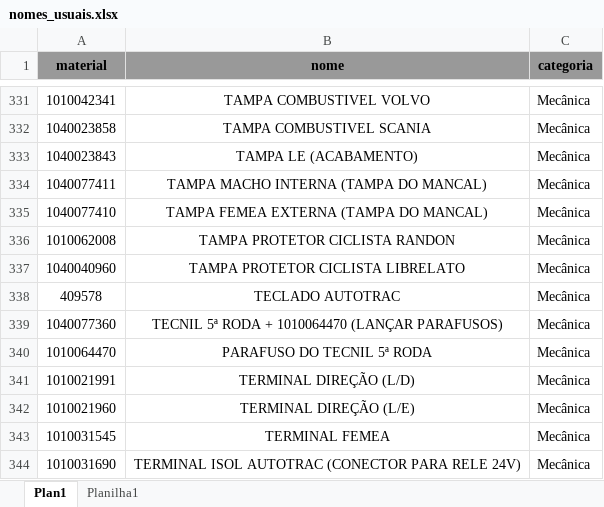
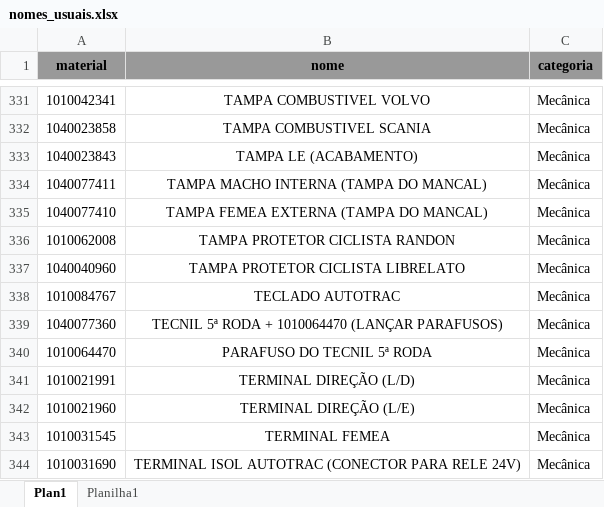
Before and after one commit to hiagogabrielga/catalogoPecasPCM, an Excel workbook: dados-catalago-pcm-interno/nomes_usuais.xlsx, sheet Plan1, drawn as a sheet; only a part is shown, gaps mark what is left out; values as stored, in another font and other column widths than the file's, no borders; the diff names each change by its address in the sheet, - before the commit and + after, or states it on an @@ line.

```diff
--- a/dados-catalago-pcm-interno/nomes_usuais.xlsx (sheet Plan1)
+++ b/dados-catalago-pcm-interno/nomes_usuais.xlsx (sheet Plan1)
-A338 (material): 409578
+A338 (material): 1010084767
```
Also changed, not shown: 2 other files.
